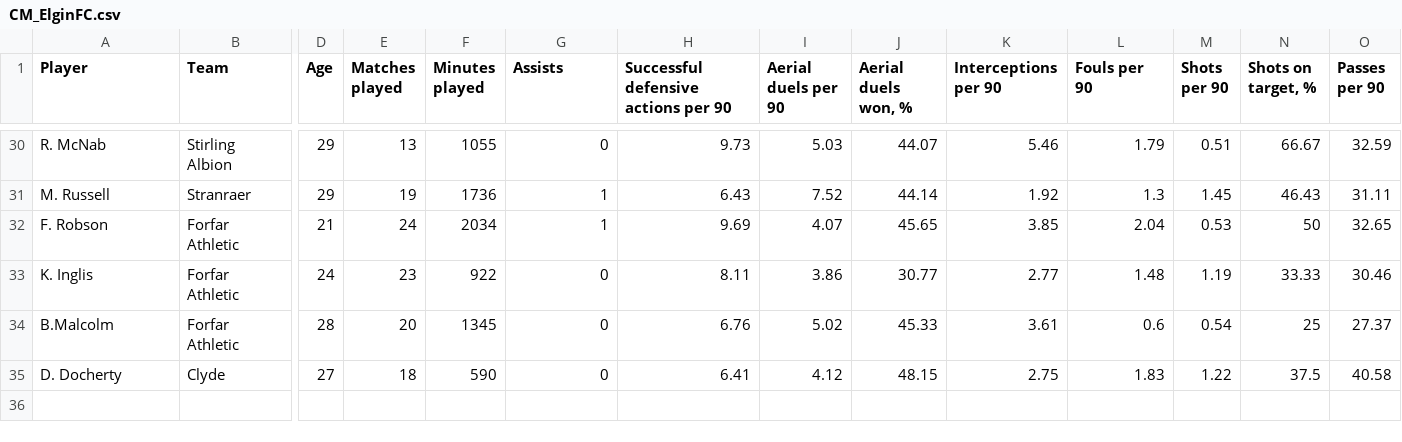
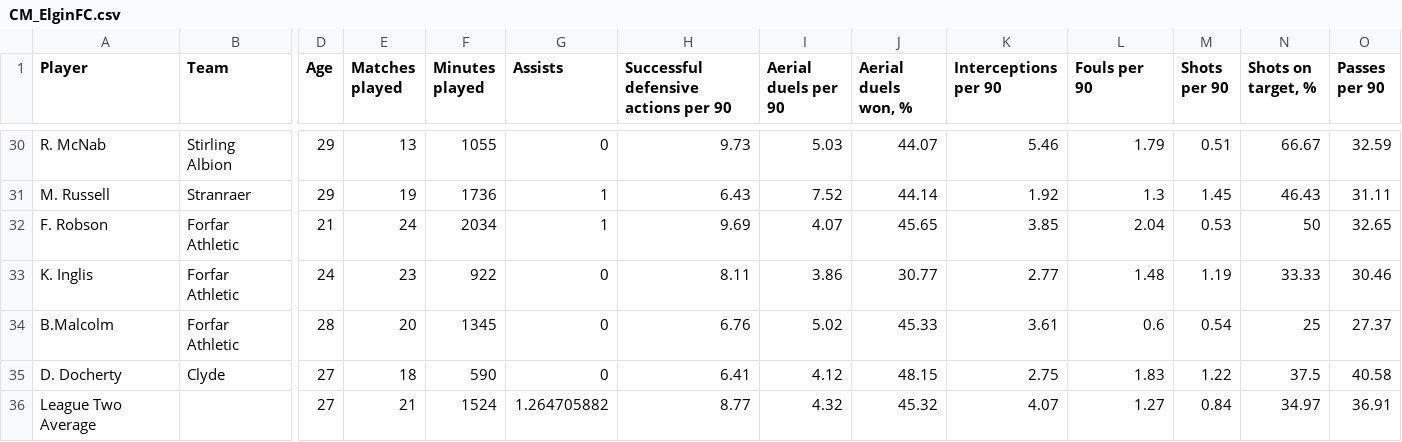
Before and after one commit to amalpanwar/ElginCityFC, a CSV file: CM_ElginFC.csv, drawn as a sheet; only a part is shown, gaps mark what is left out; rows hold the shown columns only; the diff names each change by its address in the sheet, - before the commit and + after, or states it on an @@ line.

Commit message:
Update CM_ElginFC.csv

```diff
--- a/CM_ElginFC.csv
+++ b/CM_ElginFC.csv
+row 36: League Two Average |  | 27 | 21 | 1524 | 1.264705882 | 8.77 | 4.32 | 45.32 | 4.07 | 1.27 | 0.84 | 34.97 | 36.91
```
